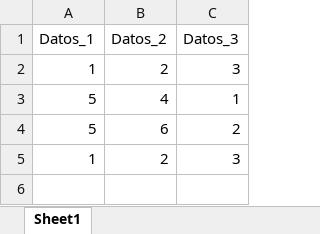
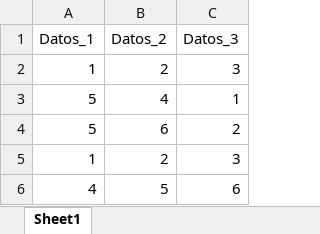
Before and after one commit to caavellanedag/prueba_camilo, an Excel workbook: Book1.xlsx, sheet Sheet1, drawn as a sheet; values as stored, in another font and other column widths than the file's, no borders; the diff names each change by its address in the sheet, - before the commit and + after, or states it on an @@ line.

Commit message:
Este es el tercer commit

```diff
--- a/Book1.xlsx (sheet Sheet1)
+++ b/Book1.xlsx (sheet Sheet1)
+row 6: 4 | 5 | 6
```
